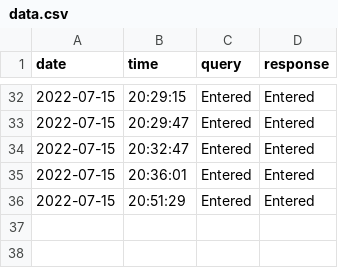
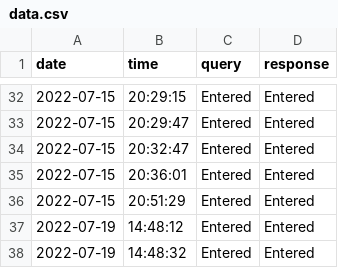
Before and after one commit to Artificial-Intelligence-Data-Science/COLLEGE-BOT, a CSV file: data.csv, drawn as a sheet; only a part is shown, gaps mark what is left out; the diff names each change by its address in the sheet, - before the commit and + after, or states it on an @@ line.

```diff
--- a/data.csv
+++ b/data.csv
+row 37: 2022-07-19 | 14:48:12 | Entered | Entered
+row 38: 2022-07-19 | 14:48:32 | Entered | Entered
```
Also changed, not shown: logs/chat_logs.csv, logs/speak_logs.csv, 2 other files.
